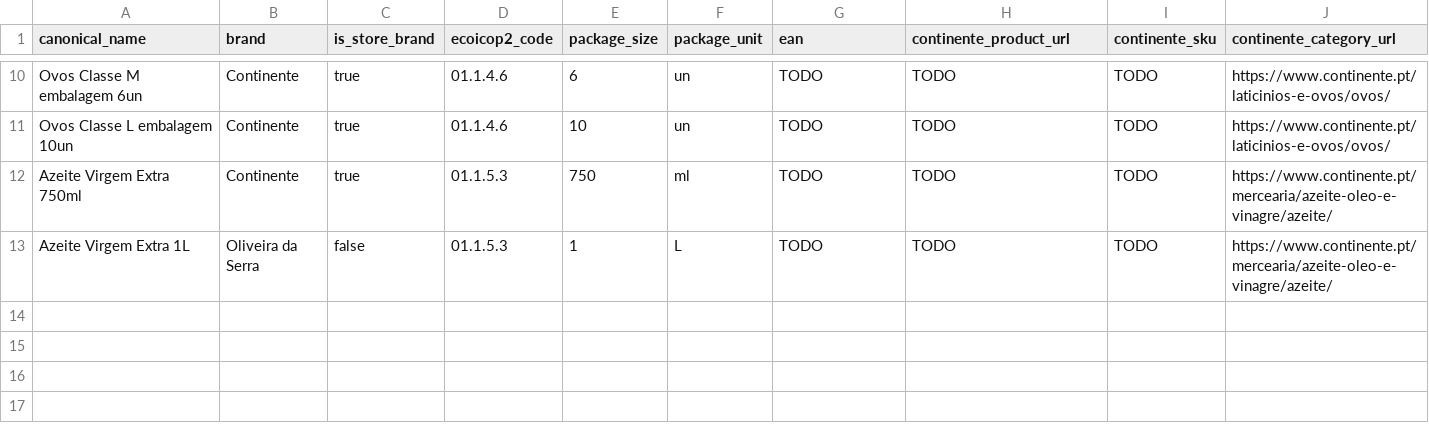
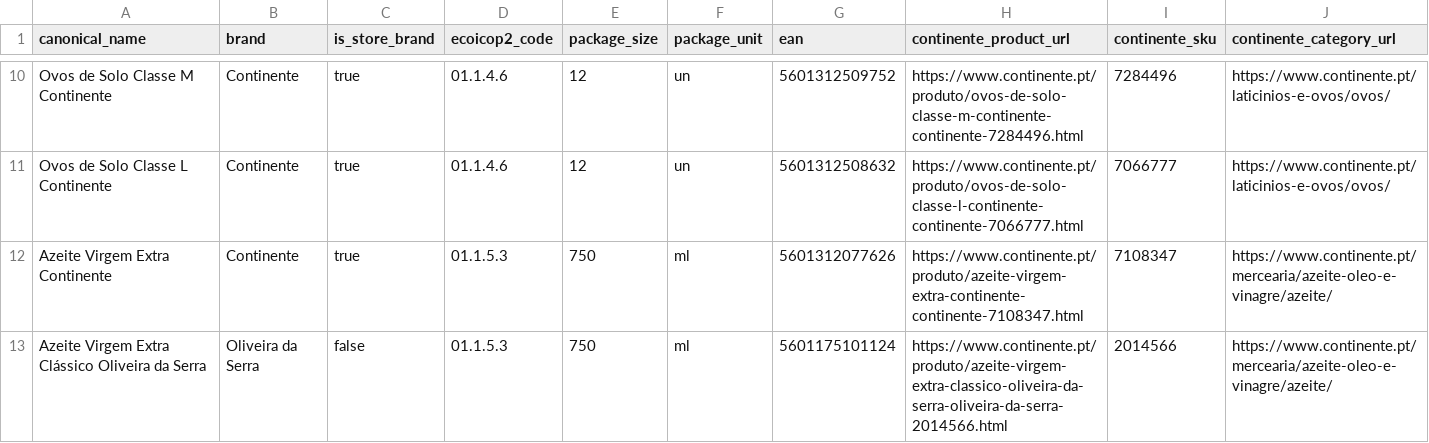
Before and after one commit to pjlmda/real_time_inflation, a CSV file: seed/products.csv, drawn as a sheet; only a part is shown, gaps mark what is left out; removed rows and columns are numbered as before the commit, all else as after; the diff covers the shown part only; the diff names each change by its address in the sheet, - before the commit and + after, or states it on an @@ line.

```diff
--- a/seed/products.csv
+++ b/seed/products.csv
-A10 (canonical_name): Ovos Classe M embalagem 6un
+A10 (canonical_name): Ovos de Solo Classe M Continente
-E10 (package_size): 6
+E10 (package_size): 12
-G10 (ean): TODO
+G10 (ean): 5601312509752
-H10 (continente_product_url): TODO
+H10 (continente_product_url): https://www.continente.pt/produto/ovos-de-solo-classe-m-continente-continente-7284496.html
-I10 (continente_sku): TODO
+I10 (continente_sku): 7284496
-A11 (canonical_name): Ovos Classe L embalagem 10un
+A11 (canonical_name): Ovos de Solo Classe L Continente
-E11 (package_size): 10
+E11 (package_size): 12
-G11 (ean): TODO
+G11 (ean): 5601312508632
-H11 (continente_product_url): TODO
+H11 (continente_product_url): https://www.continente.pt/produto/ovos-de-solo-classe-l-continente-continente-7066777.html
-I11 (continente_sku): TODO
+I11 (continente_sku): 7066777
-A12 (canonical_name): Azeite Virgem Extra 750ml
+A12 (canonical_name): Azeite Virgem Extra Continente
-G12 (ean): TODO
+G12 (ean): 5601312077626
-H12 (continente_product_url): TODO
+H12 (continente_product_url): https://www.continente.pt/produto/azeite-virgem-extra-continente-continente-7108347.html
-I12 (continente_sku): TODO
+I12 (continente_sku): 7108347
-row 13: Azeite Virgem Extra 1L | Oliveira da Serra | false | 01.1.5.3 | 1 | L | TODO | TODO | TODO | https://www.continente.pt/mercearia/azeite-oleo-e-vinagre/azeite/
+row 13: Azeite Virgem Extra Clássico Oliveira da Serra | Oliveira da Serra | false | 01.1.5.3 | 750 | ml | 5601175101124 | https://www.continente.pt/produto/azeite-virgem-extra-classico-oliveira-da-serra-oliveira-da-serra-2014566.html | 2014566 | https://www.continente.pt/mercearia/azeite-oleo-e-vinagre/azeite/
```
Also changed, not shown: 2 added rows, 2 removed rows and 28 edited cells elsewhere in this file, 2 other files.
